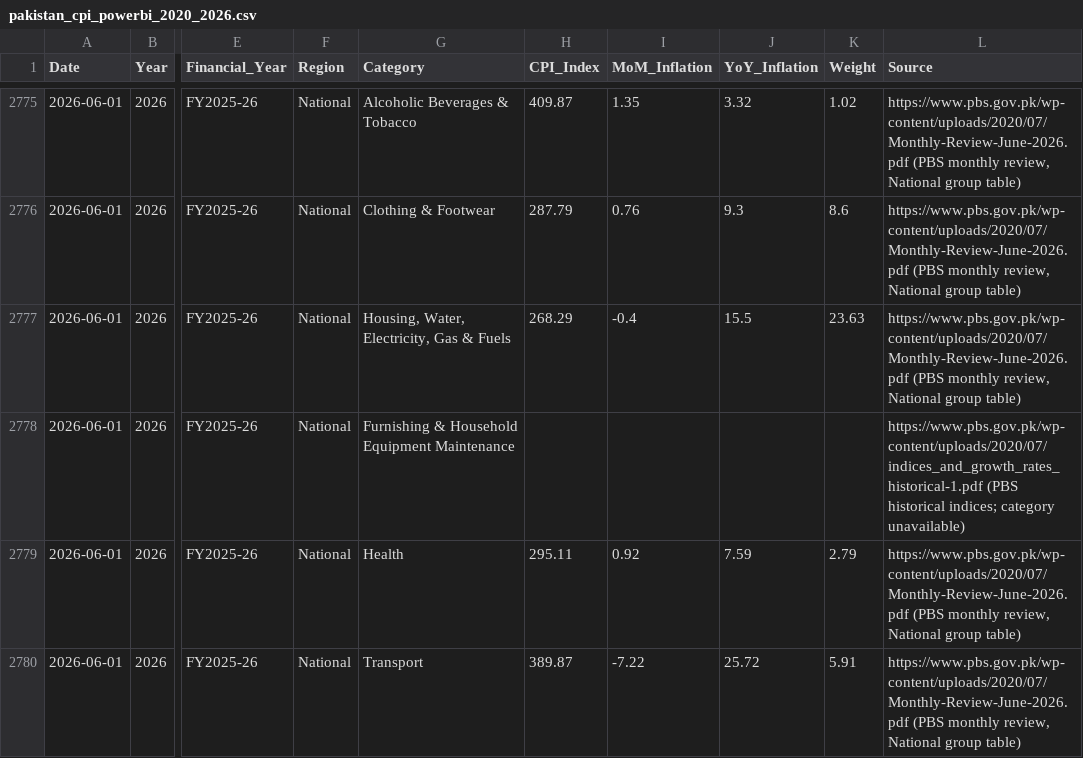
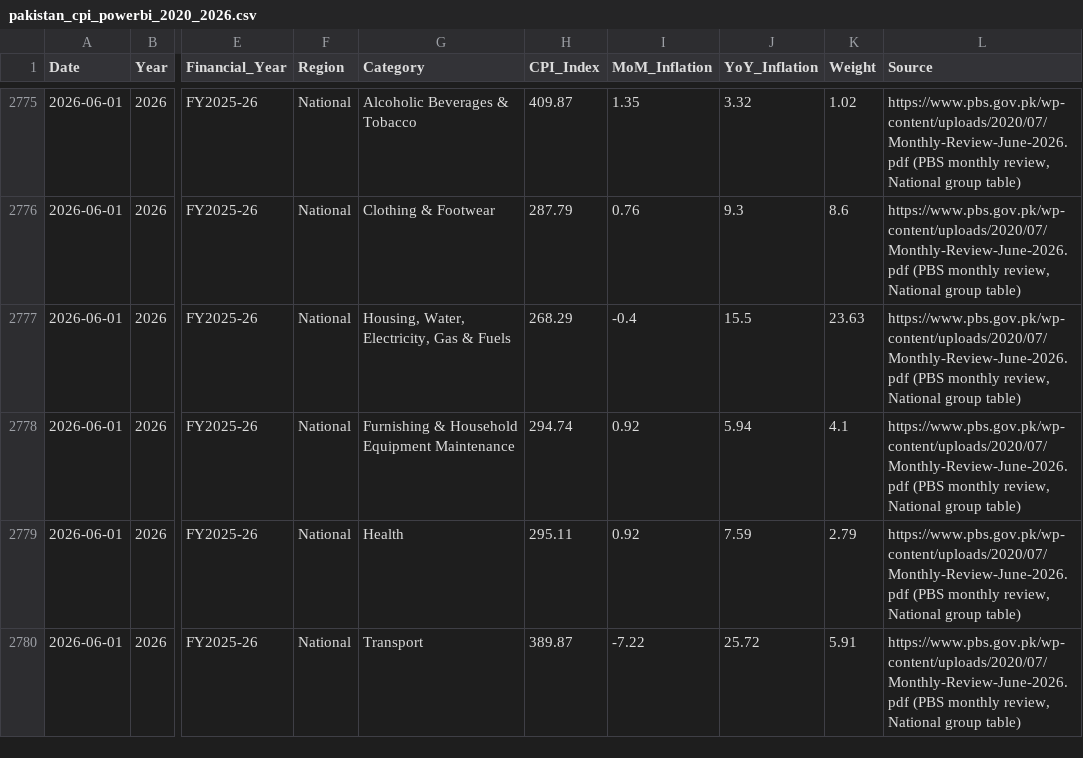
Before and after one commit to AdanSultan/ai-using-python, a CSV file: pakistan_cpi_powerbi_2020_2026.csv, drawn as a sheet; only a part is shown, gaps mark what is left out; the diff covers the shown part only; the diff names each change by its address in the sheet, - before the commit and + after, or states it on an @@ line.

```diff
--- a/pakistan_cpi_powerbi_2020_2026.csv
+++ b/pakistan_cpi_powerbi_2020_2026.csv
-H2778 (CPI_Index): (empty)
+H2778 (CPI_Index): 294.74
-I2778 (MoM_Inflation): (empty)
+I2778 (MoM_Inflation): 0.92
-J2778 (YoY_Inflation): (empty)
+J2778 (YoY_Inflation): 5.94
-K2778 (Weight): (empty)
+K2778 (Weight): 4.1
-L2778 (Source): https://www.pbs.gov.pk/wp-content/uploads/2020/07/indices_and_growth_rates_historical-1.pdf (PBS historical indices; category unavailable)
+L2778 (Source): https://www.pbs.gov.pk/wp-content/uploads/2020/07/Monthly-Review-June-2026.pdf (PBS monthly review, National group table)
```
Also changed, not shown: 40 edited cells elsewhere in this file, 2 other files.
